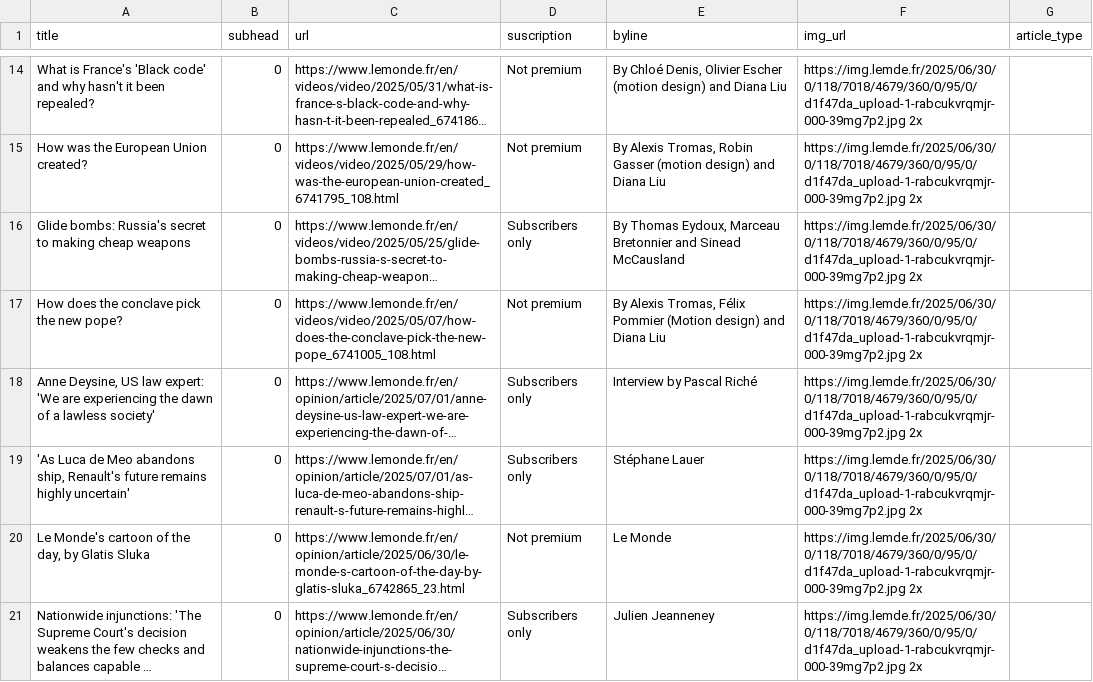
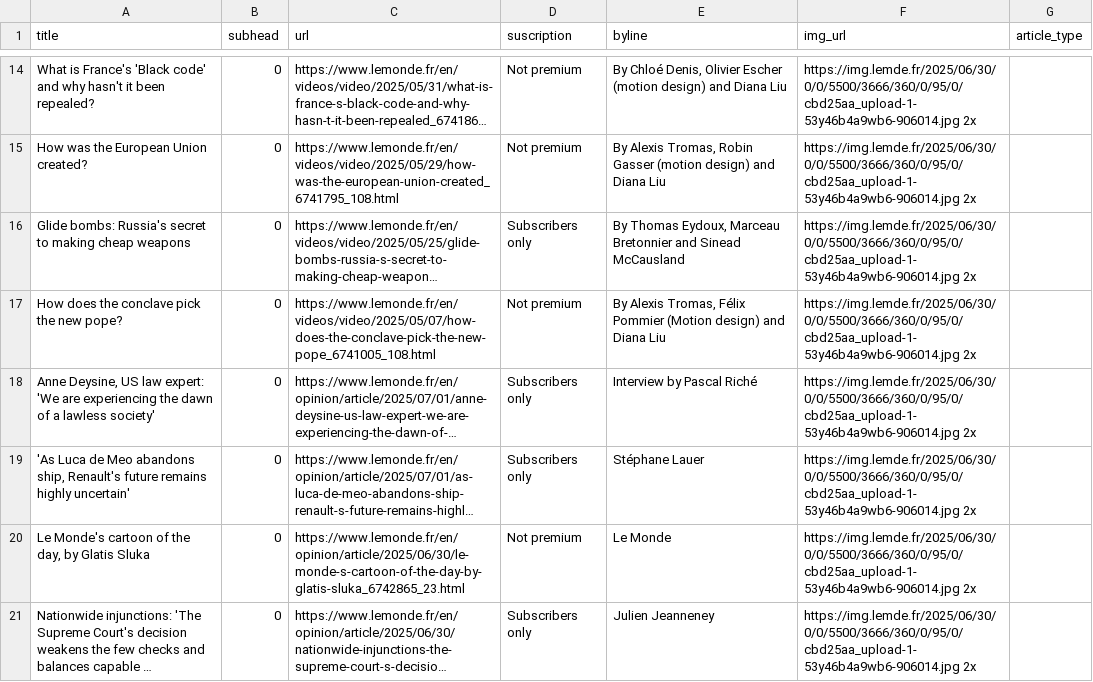
Before and after one commit to tefaceli/LEDE-homework-scraping, a CSV file: le_monde.csv, drawn as a sheet; only a part is shown, gaps mark what is left out; long unchanged cells end in …; the diff covers the shown part only; the diff names each change by its address in the sheet, - before the commit and + after, or states it on an @@ line.

```diff
--- a/le_monde.csv
+++ b/le_monde.csv
-F14:F21 (img_url): https://img.lemde.fr/2025/06/30/0/118/7018/4679/360/0/95/0/d1f47da_upload-1-rabcukvrqmjr-000-39mg7p2.jpg 2x
+F14:F21 (img_url): https://img.lemde.fr/2025/06/30/0/0/5500/3666/360/0/95/0/cbd25aa_upload-1-53y46b4a9wb6-906014.jpg 2x
```
Also changed, not shown: 6 added rows, 6 removed rows and 40 edited cells elsewhere in this file.
